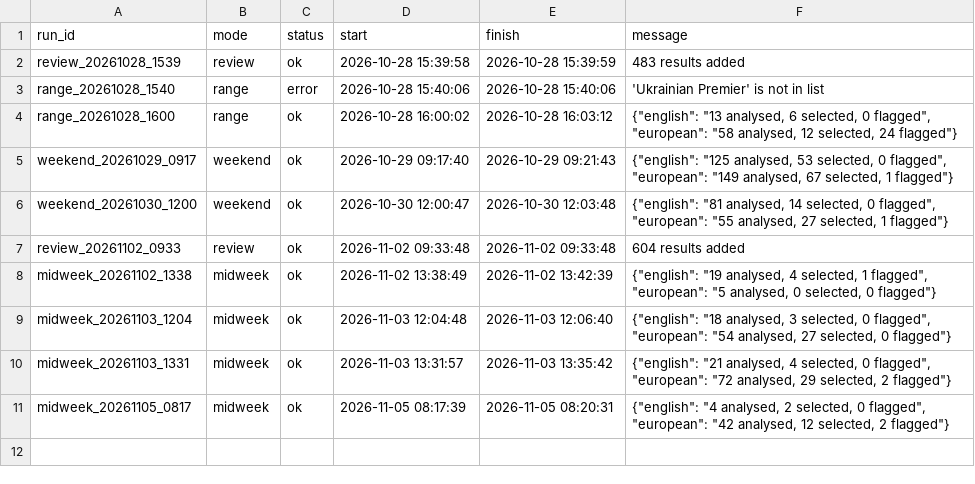
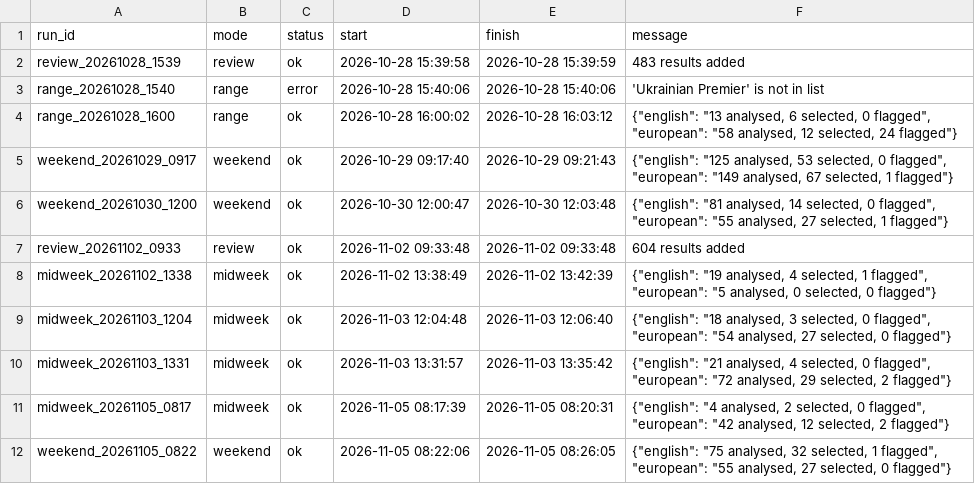
Before and after one commit to RobinChoppaBrooks/football-intelligence-v4, a CSV file: logs/execution/executions.csv, drawn as a sheet; the diff names each change by its address in the sheet, - before the commit and + after, or states it on an @@ line.

Commit message:
V4.1 weekend run 2026-11-05 08:26 UTC

```diff
--- a/logs/execution/executions.csv
+++ b/logs/execution/executions.csv
+row 12: weekend_20261105_0822 | weekend | ok | 2026-11-05 08:22:06 | 2026-11-05 08:26:05 | {"english": "75 analysed, 32 selected, 1 flagged", "european": "55 analysed, 27 selected, 0 flagged"}
```
Also changed, not shown: 27 other files.
